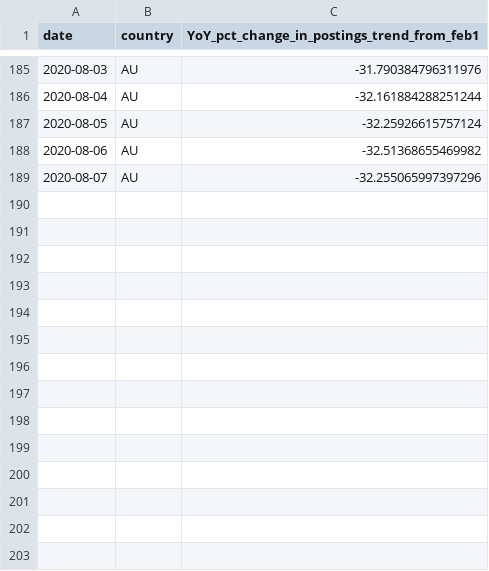
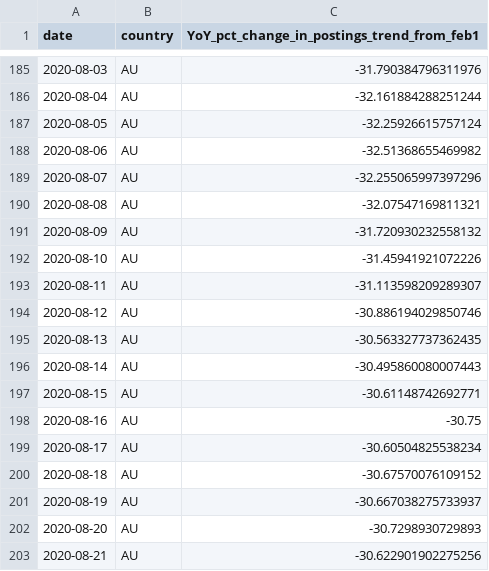
Before and after one commit to hiring-lab/job_postings_tracker, a CSV file: AU/YoY_postings_trend_ratio_AU.csv, drawn as a sheet; only a part is shown, gaps mark what is left out; the diff covers the shown part only.

```diff
--- a/AU/YoY_postings_trend_ratio_AU.csv
+++ b/AU/YoY_postings_trend_ratio_AU.csv
@@ -189 +189,15 @@ date,country,YoY_pct_change_in_postings_trend_from_feb1
 2020-08-07,AU,-32.255065997397296
+2020-08-08,AU,-32.07547169811321
+2020-08-09,AU,-31.720930232558132
+2020-08-10,AU,-31.45941921072226
+2020-08-11,AU,-31.113598209289307
+2020-08-12,AU,-30.886194029850746
+2020-08-13,AU,-30.563327737362435
+2020-08-14,AU,-30.495860080007443
+2020-08-15,AU,-30.61148742692771
+2020-08-16,AU,-30.75
+2020-08-17,AU,-30.60504825538234
+2020-08-18,AU,-30.67570076109152
+2020-08-19,AU,-30.667038275733937
+2020-08-20,AU,-30.7298930729893
+2020-08-21,AU,-30.622901902275256
```
Also changed, not shown: 21 edited cells elsewhere in this file, AU/YoY_new_postings_trend_ratio_AU.csv, DE/YoY_postings_trend_ratio_DE.csv, 12 other files.
